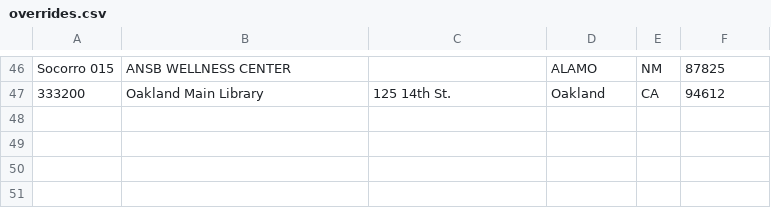
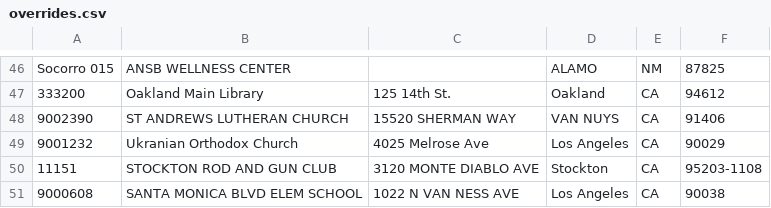
Before and after one commit to Bernie-2016/how-to-vote, a CSV file: data/overrides.csv, drawn as a sheet; only a part is shown, gaps mark what is left out; the diff names each change by its address in the sheet, - before the commit and + after, or states it on an @@ line.

Commit message:
CA overrides

```diff
--- a/data/overrides.csv
+++ b/data/overrides.csv
+row 48: 9002390 | ST ANDREWS LUTHERAN CHURCH | 15520 SHERMAN WAY | VAN NUYS | CA | 91406
+row 49: 9001232 | Ukranian Orthodox Church | 4025 Melrose Ave | Los Angeles | CA | 90029
+row 50: 11151 | STOCKTON ROD AND GUN CLUB | 3120 MONTE DIABLO AVE | Stockton | CA | 95203-1108
+row 51: 9000608 | SANTA MONICA BLVD ELEM SCHOOL | 1022 N VAN NESS AVE | Los Angeles | CA | 90038
```
